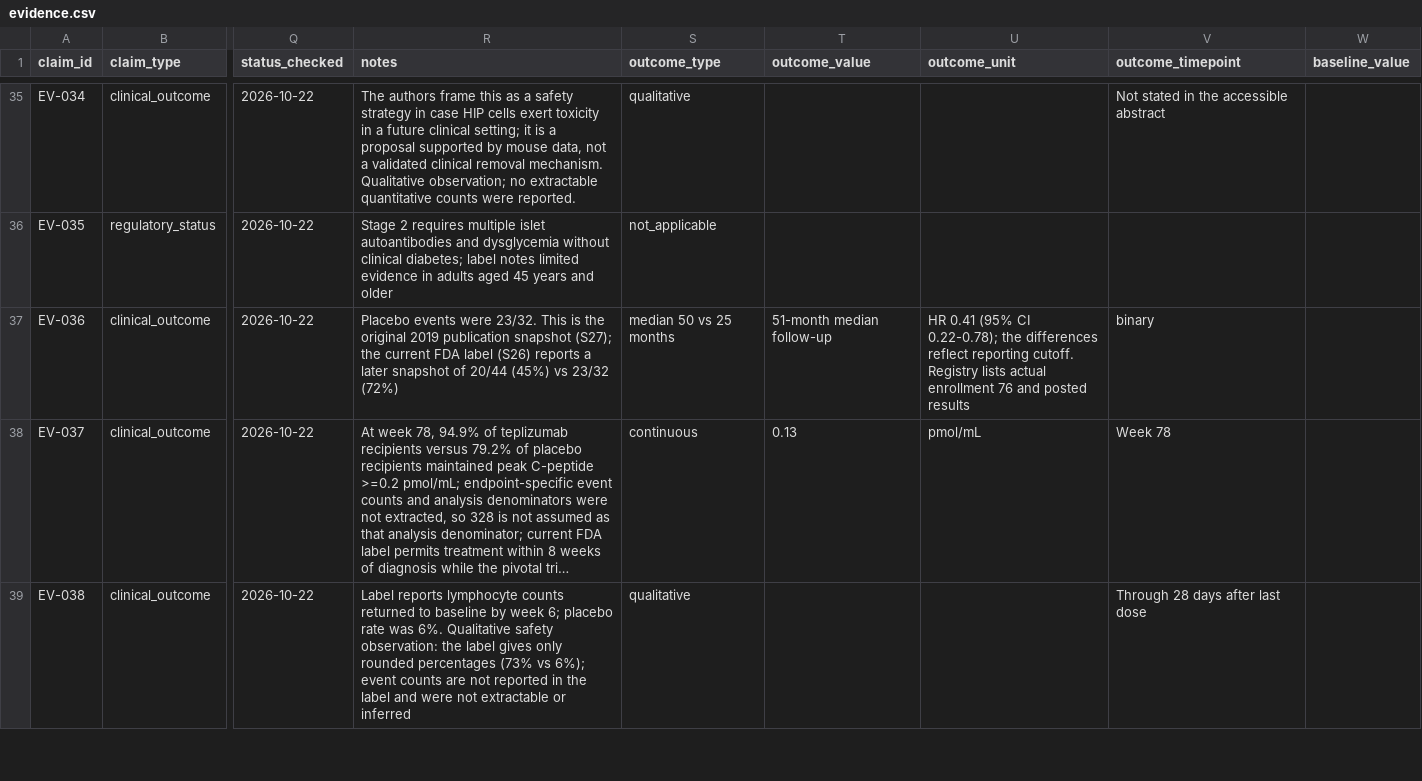
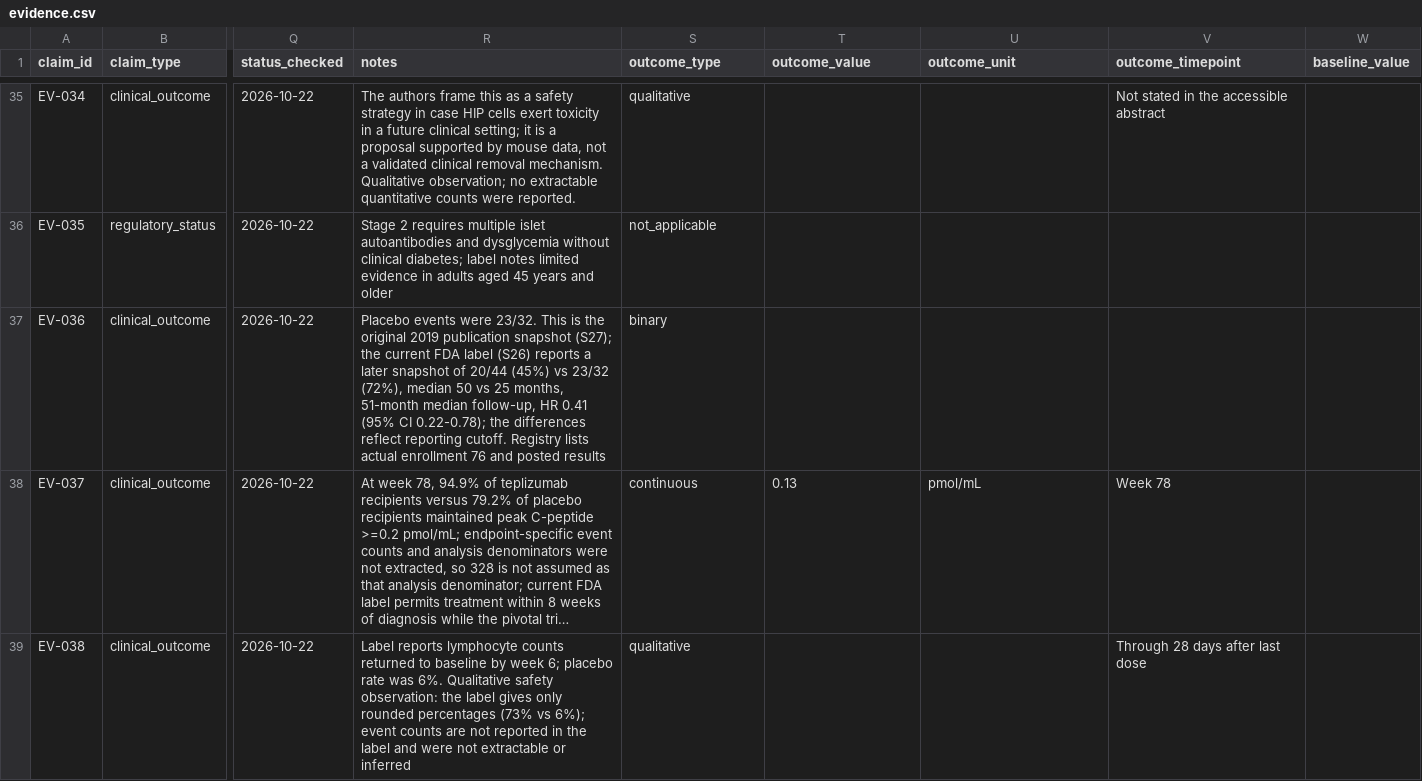
Before and after one commit to aditmer/type1-diabetes-cure-research, a CSV file: data/evidence.csv, drawn as a sheet; only a part is shown, gaps mark what is left out; long unchanged cells end in …; the diff names each change by its address in the sheet, - before the commit and + after, or states it on an @@ line.

```diff
--- a/data/evidence.csv
+++ b/data/evidence.csv
-R37 (notes): …vs 23/32 (72%)
+R37 (notes): …vs 23/32 (72%), median 50 vs 25 months, 51-month median follow-up, HR 0.41 (95% CI 0.22-0.78); the differences reflect reporting cutoff. Registry lists actual enrollment 76 and posted results
-S37 (outcome_type): median 50 vs 25 months
+S37 (outcome_type): binary
-T37 (outcome_value): 51-month median follow-up
+T37 (outcome_value): (empty)
-U37 (outcome_unit): HR 0.41 (95% CI 0.22-0.78); the differences reflect reporting cutoff. Registry lists actual enrollment 76 and posted results
+U37 (outcome_unit): (empty)
-V37 (outcome_timepoint): binary
+V37 (outcome_timepoint): (empty)
```
